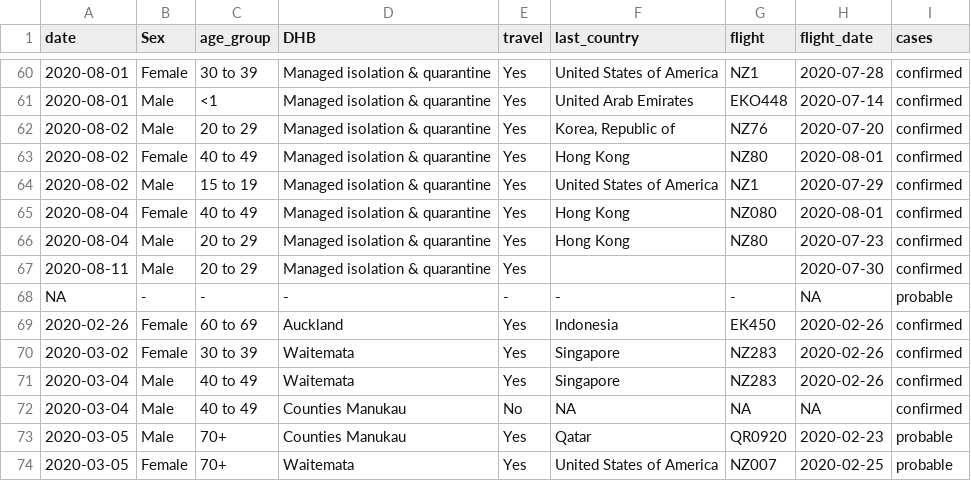
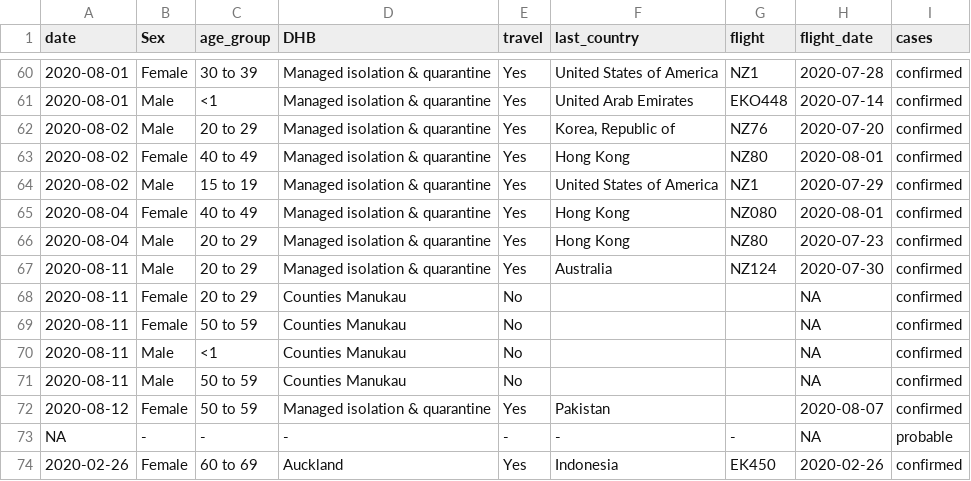
Before and after one commit to MattBixley/COVID19, a CSV file: data/nz_moh.csv, drawn as a sheet; only a part is shown, gaps mark what is left out; the shorter side is filled out with more unchanged rows.

Commit message:
data

```diff
--- a/data/nz_moh.csv
+++ b/data/nz_moh.csv
@@ -66,3 +66,8 @@ date,Sex,age_group,DHB,travel,last_country,flight,flight_date,cases
 2020-08-04,Male,20 to 29,Managed isolation & quarantine,Yes,Hong Kong,NZ80,2020-07-23,confirmed
-2020-08-11,Male,20 to 29,Managed isolation & quarantine,Yes,,,2020-07-30,confirmed
+2020-08-11,Male,20 to 29,Managed isolation & quarantine,Yes,Australia,NZ124,2020-07-30,confirmed
+2020-08-11,Female,20 to 29,Counties Manukau,No,,,NA,confirmed
+2020-08-11,Female,50 to 59,Counties Manukau,No,,,NA,confirmed
+2020-08-11,Male,<1,Counties Manukau,No,,,NA,confirmed
+2020-08-11,Male,50 to 59,Counties Manukau,No,,,NA,confirmed
+2020-08-12,Female,50 to 59,Managed isolation & quarantine,Yes,Pakistan,,2020-08-07,confirmed
 NA,-,-,-,-,-,-,NA,probable
```
Also changed, not shown: 1 other file.
